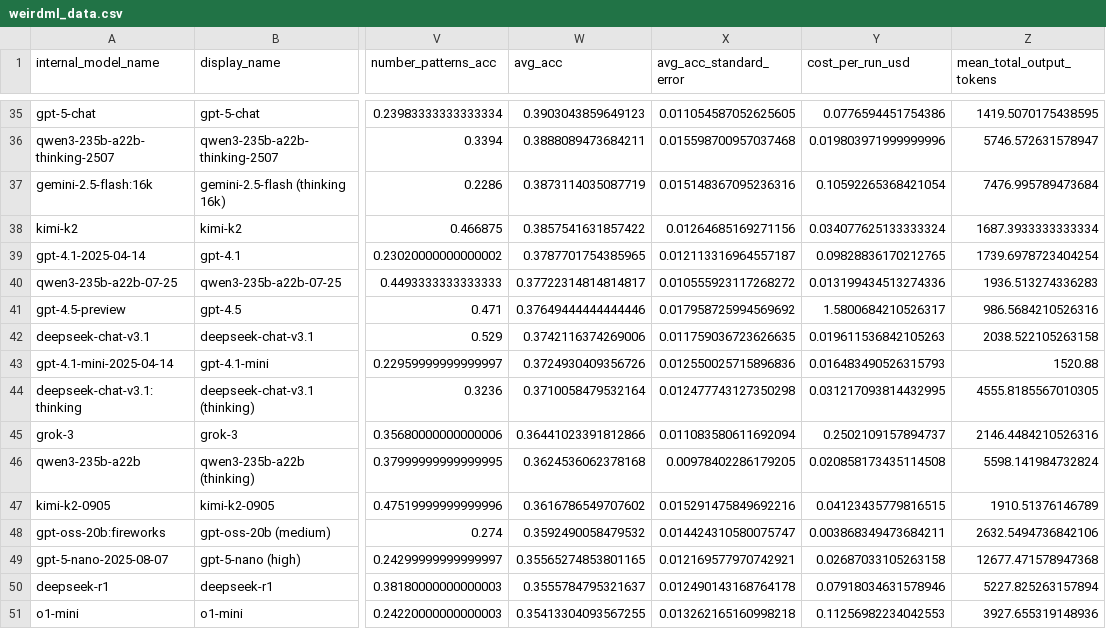
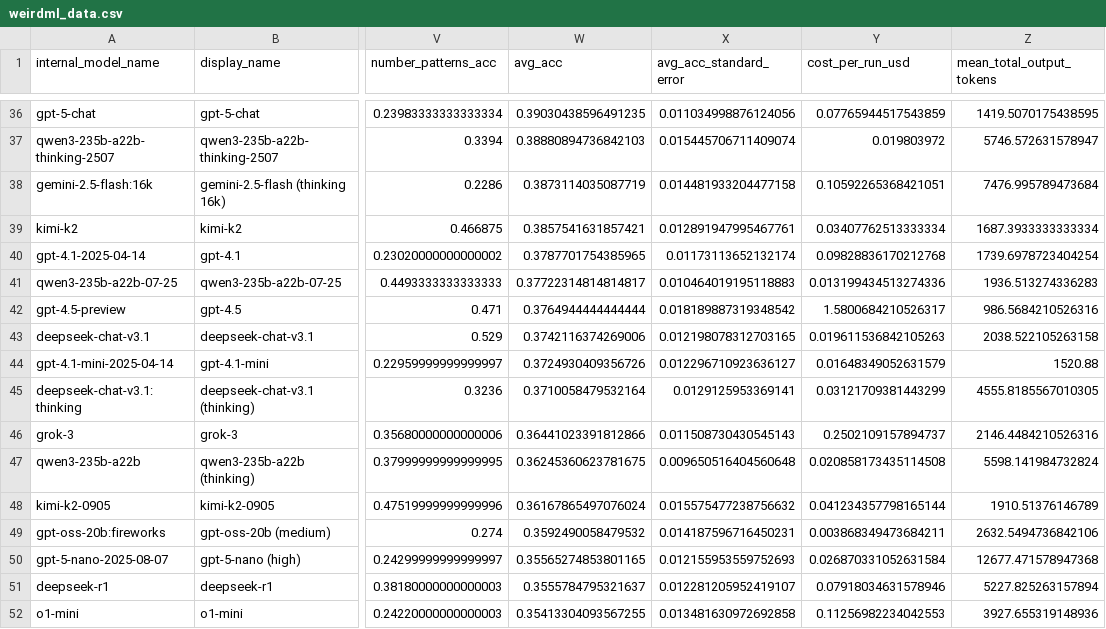
Before and after one commit to htihle/htihle.github.io, a CSV file: data/weirdml_data.csv, drawn as a sheet; only a part is shown, gaps mark what is left out; addresses are those after the commit; the diff covers the shown part only; the diff names each change by its address in the sheet, - before the commit and + after, or states it on an @@ line.

```diff
--- a/data/weirdml_data.csv
+++ b/data/weirdml_data.csv
-W36 (avg_acc): 0.3903043859649123
+W36 (avg_acc): 0.39030438596491235
-X36 (avg_acc_standard_error): 0.011054587052625605
+X36 (avg_acc_standard_error): 0.011034998876124056
-Y36 (cost_per_run_usd): 0.0776594451754386
+Y36 (cost_per_run_usd): 0.07765944517543859
-W37 (avg_acc): 0.3888089473684211
+W37 (avg_acc): 0.38880894736842103
-X37 (avg_acc_standard_error): 0.015598700957037468
+X37 (avg_acc_standard_error): 0.015445706711409074
-Y37 (cost_per_run_usd): 0.019803971999999996
+Y37 (cost_per_run_usd): 0.019803972
-X38 (avg_acc_standard_error): 0.015148367095236316
+X38 (avg_acc_standard_error): 0.014481933204477158
-Y38 (cost_per_run_usd): 0.10592265368421054
+Y38 (cost_per_run_usd): 0.10592265368421051
-W39 (avg_acc): 0.3857541631857422
+W39 (avg_acc): 0.3857541631857421
-X39 (avg_acc_standard_error): 0.01264685169271156
+X39 (avg_acc_standard_error): 0.012891947995467761
-Y39 (cost_per_run_usd): 0.034077625133333324
+Y39 (cost_per_run_usd): 0.03407762513333334
-X40 (avg_acc_standard_error): 0.012113316964557187
+X40 (avg_acc_standard_error): 0.01173113652132174
-Y40 (cost_per_run_usd): 0.09828836170212765
+Y40 (cost_per_run_usd): 0.09828836170212768
-X41 (avg_acc_standard_error): 0.010555923117268272
+X41 (avg_acc_standard_error): 0.010464019195118883
-W42 (avg_acc): 0.37649444444444446
+W42 (avg_acc): 0.3764944444444444
-X42 (avg_acc_standard_error): 0.017958725994569692
+X42 (avg_acc_standard_error): 0.018189887319348542
-X43 (avg_acc_standard_error): 0.011759036723626635
+X43 (avg_acc_standard_error): 0.012198078312703165
-X44 (avg_acc_standard_error): 0.012550025715896836
+X44 (avg_acc_standard_error): 0.012296710923636127
-Y44 (cost_per_run_usd): 0.016483490526315793
+Y44 (cost_per_run_usd): 0.01648349052631579
-X45 (avg_acc_standard_error): 0.012477743127350298
+X45 (avg_acc_standard_error): 0.0129125953369141
-Y45 (cost_per_run_usd): 0.031217093814432995
+Y45 (cost_per_run_usd): 0.03121709381443299
-X46 (avg_acc_standard_error): 0.011083580611692094
+X46 (avg_acc_standard_error): 0.011508730430545143
-W47 (avg_acc): 0.3624536062378168
+W47 (avg_acc): 0.36245360623781675
-X47 (avg_acc_standard_error): 0.00978402286179205
+X47 (avg_acc_standard_error): 0.009650516404560648
-W48 (avg_acc): 0.3616786549707602
+W48 (avg_acc): 0.36167865497076024
-X48 (avg_acc_standard_error): 0.015291475849692216
+X48 (avg_acc_standard_error): 0.015575477238756632
-Y48 (cost_per_run_usd): 0.04123435779816515
+Y48 (cost_per_run_usd): 0.041234357798165144
-X49 (avg_acc_standard_error): 0.014424310580075747
+X49 (avg_acc_standard_error): 0.014187596716450231
-X50 (avg_acc_standard_error): 0.012169577970742921
+X50 (avg_acc_standard_error): 0.012155953559752693
-Y50 (cost_per_run_usd): 0.02687033105263158
+Y50 (cost_per_run_usd): 0.026870331052631584
-X51 (avg_acc_standard_error): 0.012490143168764178
+X51 (avg_acc_standard_error): 0.012281205952419107
-X52 (avg_acc_standard_error): 0.013262165160998218
+X52 (avg_acc_standard_error): 0.013481630972692858
```
Also changed, not shown: 1 added row and 117 edited cells elsewhere in this file, 3 other files.
